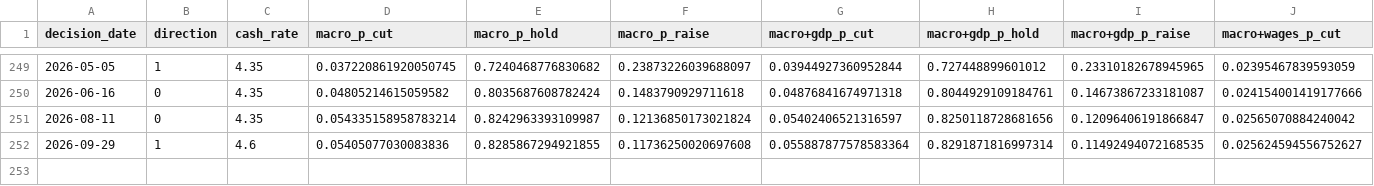
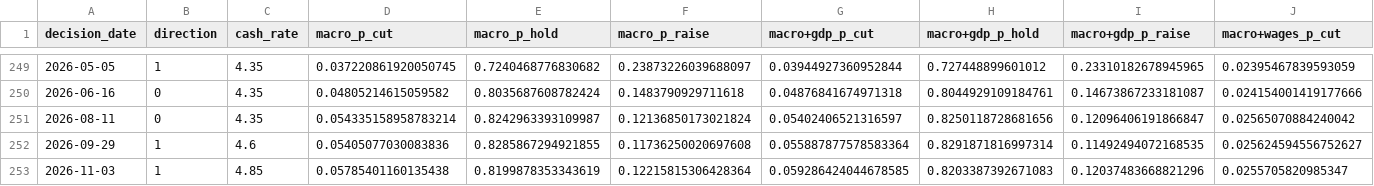
Before and after one commit to JoeFernando/RBA-Minutes, a CSV file: analysis/backtest_abs_era.csv, drawn as a sheet; only a part is shown, gaps mark what is left out; rows hold the shown columns only; the diff names each change by its address in the sheet, - before the commit and + after, or states it on an @@ line.

```diff
--- a/analysis/backtest_abs_era.csv
+++ b/analysis/backtest_abs_era.csv
+row 253: 2026-11-03 | 1 | 4.85 | 0.05785401160135438 | 0.8199878353343619 | 0.12215815306428364 | 0.059286424044678585 | 0.8203387392671083 | 0.12037483668821296 | 0.0255705820985347
```
Also changed, not shown: analysis/backtest_market_bab_minutes_era.csv, analysis/backtest_minutes_era.csv, 19 other files.
